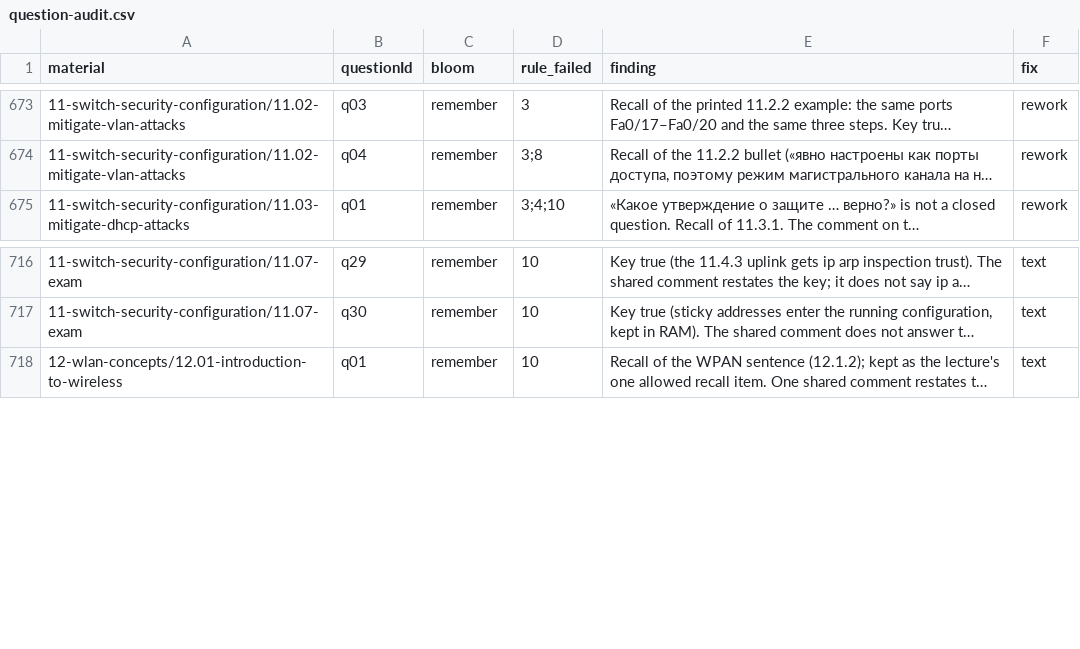
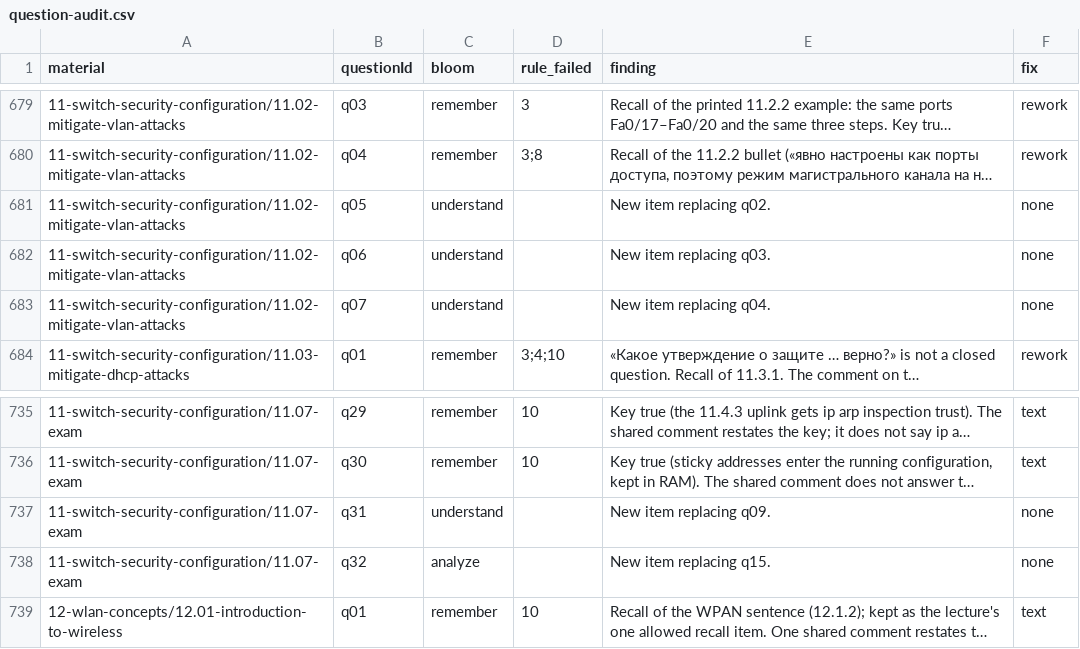
Before and after one commit to nsalab-tmn/learn-ccna2, a CSV file: audit/question-audit.csv, drawn as a sheet; only a part is shown, gaps mark what is left out; long unchanged cells end in …; the diff covers the shown part only; the diff names each change by its address in the sheet, - before the commit and + after, or states it on an @@ line.

```diff
--- a/audit/question-audit.csv
+++ b/audit/question-audit.csv
+row 681: 11-switch-security-configuration/11.02-mitigate-vlan-attacks | q05 | understand |  | New item replacing q02. | none
+row 682: 11-switch-security-configuration/11.02-mitigate-vlan-attacks | q06 | understand |  | New item replacing q03. | none
+row 683: 11-switch-security-configuration/11.02-mitigate-vlan-attacks | q07 | understand |  | New item replacing q04. | none
+row 737: 11-switch-security-configuration/11.07-exam | q31 | understand |  | New item replacing q09. | none
+row 738: 11-switch-security-configuration/11.07-exam | q32 | analyze |  | New item replacing q15. | none
```
Also changed, not shown: 16 added rows elsewhere in this file, 6 other files.
